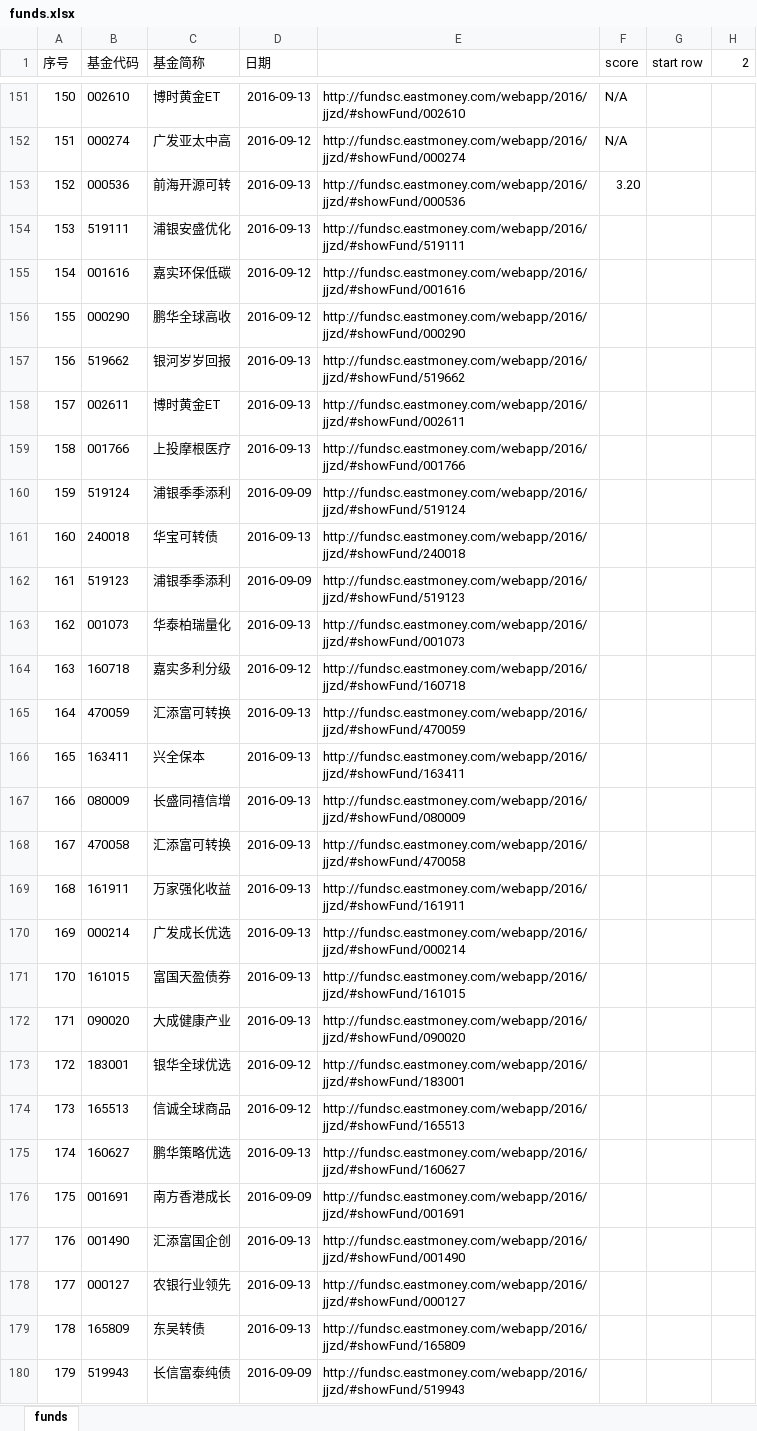
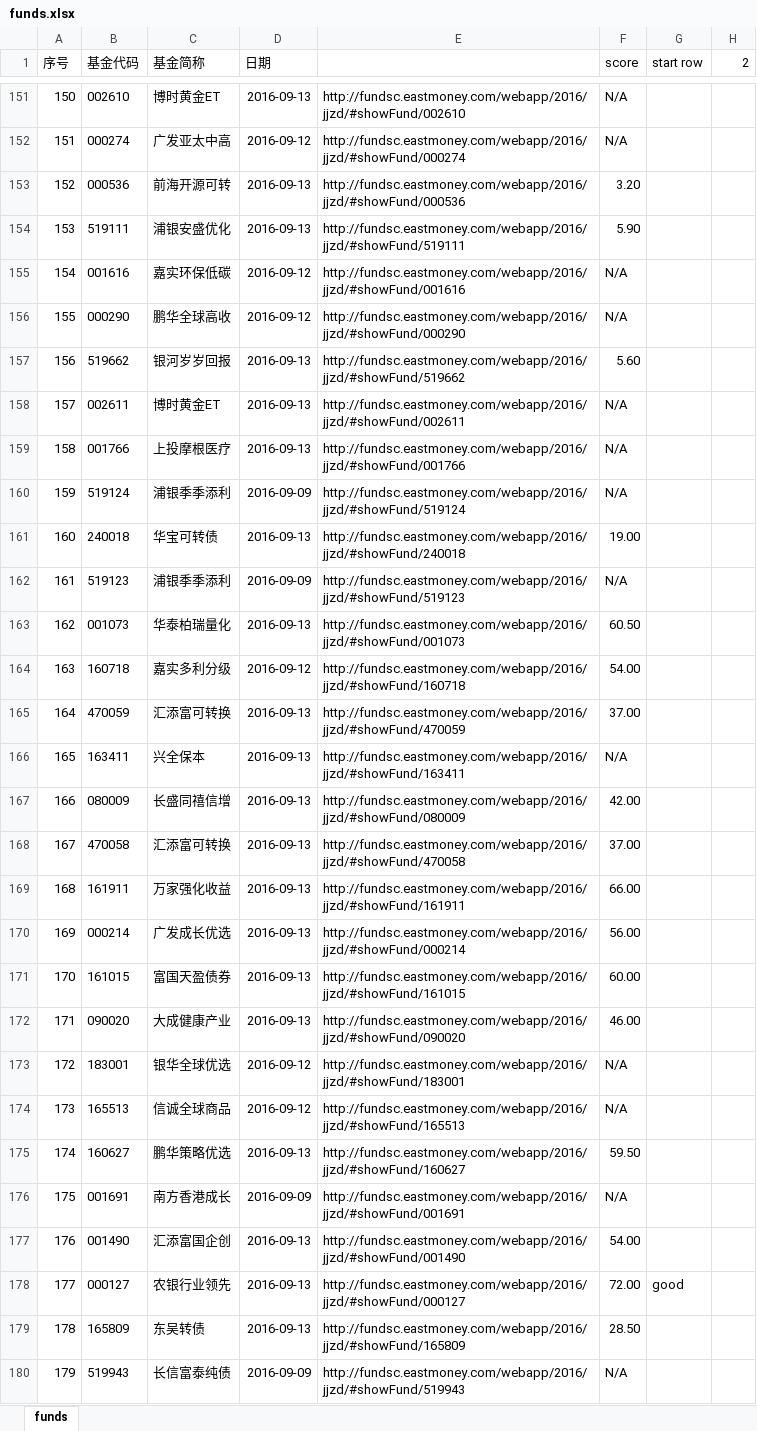
Before and after one commit to itspiderman/KB, an Excel workbook: Excel/fund/funds.xlsx, sheet funds, drawn as a sheet; only a part is shown, gaps mark what is left out; values as stored, in another font and other column widths than the file's, no borders; charts and pictures not drawn; the diff covers the shown part only; the diff names each change by its address in the sheet, - before the commit and + after, or states it on an @@ line.

```diff
--- a/Excel/fund/funds.xlsx (sheet funds)
+++ b/Excel/fund/funds.xlsx (sheet funds)
-F154 (score): (empty)
+F154 (score): 5.90
-F155:F156 (score): (empty)
+F155:F156 (score): N/A
-F157 (score): (empty)
+F157 (score): 5.60
-F158:F160 (score): (empty)
+F158:F160 (score): N/A
-F161 (score): (empty)
+F161 (score): 19.00
-F162 (score): (empty)
+F162 (score): N/A
-F163 (score): (empty)
+F163 (score): 60.50
-F164 (score): (empty)
+F164 (score): 54.00
-F165 (score): (empty)
+F165 (score): 37.00
-F166 (score): (empty)
+F166 (score): N/A
-F167 (score): (empty)
+F167 (score): 42.00
-F168 (score): (empty)
+F168 (score): 37.00
-F169 (score): (empty)
+F169 (score): 66.00
-F170 (score): (empty)
+F170 (score): 56.00
-F171 (score): (empty)
+F171 (score): 60.00
-F172 (score): (empty)
+F172 (score): 46.00
-F173:F174 (score): (empty)
+F173:F174 (score): N/A
-F175 (score): (empty)
+F175 (score): 59.50
-F176 (score): (empty)
+F176 (score): N/A
-F177 (score): (empty)
+F177 (score): 54.00
-F178 (score): (empty)
+F178 (score): 72.00
-G178 (start row): (empty)
+G178 (start row): good
-F179 (score): (empty)
+F179 (score): 28.50
-F180 (score): (empty)
+F180 (score): N/A
```
Also changed, not shown: 179 edited cells and cell formats elsewhere in this sheet, 2 other files.
